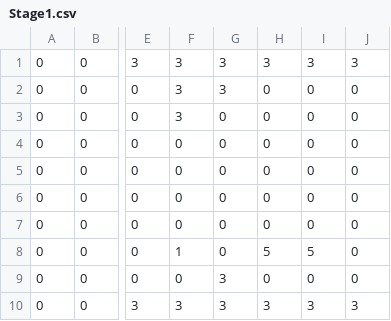
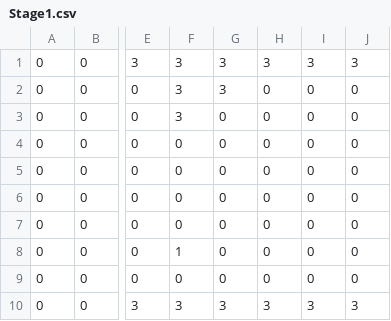
Before and after one commit to NSKnishiko245/wwNankotu, a CSV file: Assets/Resources/StageData/Stage1.csv, drawn as a sheet; only a part is shown, gaps mark what is left out; the diff names each change by its address in the sheet, - before the commit and + after, or states it on an @@ line.

```diff
--- a/Assets/Resources/StageData/Stage1.csv
+++ b/Assets/Resources/StageData/Stage1.csv
-H8: 5
+H8: 0
-I8: 5
+I8: 0
-G9: 3
+G9: 0
```
Also changed, not shown: 6 other files.
